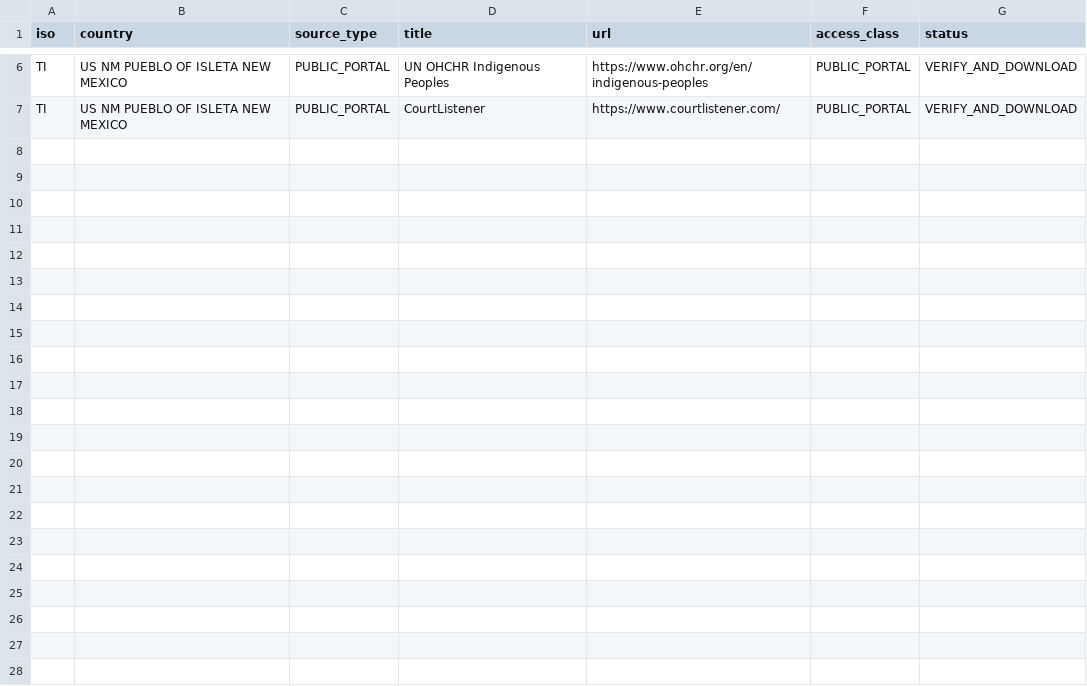
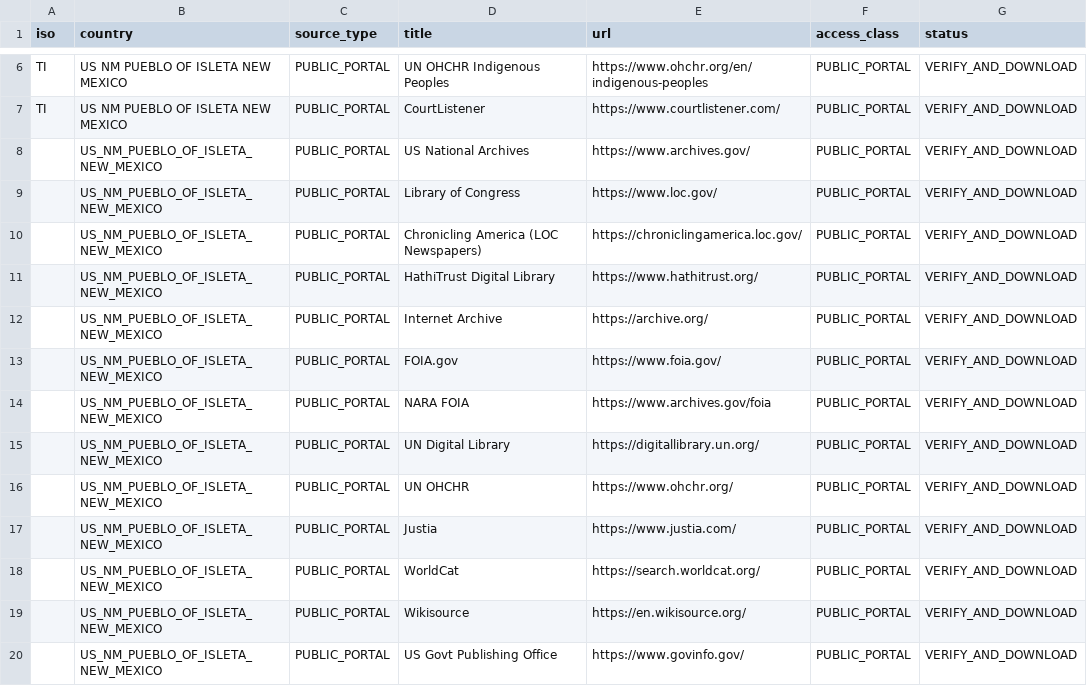
Before and after one commit to GlobalRestitutionAlliance/turtle-island-us-nm-pueblo-of-isleta-new-mexico-master-litigation, a CSV file: 03_Evidentiary_Exhibits/PRIMARY_PUBLIC_SOURCES.csv, drawn as a sheet; only a part is shown, gaps mark what is left out.

Commit message:
Expand primary public source registries (Batch 2)

```diff
--- a/03_Evidentiary_Exhibits/PRIMARY_PUBLIC_SOURCES.csv
+++ b/03_Evidentiary_Exhibits/PRIMARY_PUBLIC_SOURCES.csv
@@ -7 +7,14 @@ TI,US NM PUEBLO OF ISLETA NEW MEXICO,PUBLIC_PORTAL,UN OHCHR Indigenous Peoples,h
 TI,US NM PUEBLO OF ISLETA NEW MEXICO,PUBLIC_PORTAL,CourtListener,https://www.courtlistener.com/,PUBLIC_PORTAL,VERIFY_AND_DOWNLOAD
+,US_NM_PUEBLO_OF_ISLETA_NEW_MEXICO,PUBLIC_PORTAL,US National Archives,https://www.archives.gov/,PUBLIC_PORTAL,VERIFY_AND_DOWNLOAD
+,US_NM_PUEBLO_OF_ISLETA_NEW_MEXICO,PUBLIC_PORTAL,Library of Congress,https://www.loc.gov/,PUBLIC_PORTAL,VERIFY_AND_DOWNLOAD
+,US_NM_PUEBLO_OF_ISLETA_NEW_MEXICO,PUBLIC_PORTAL,Chronicling America (LOC Newspapers),https://chroniclingamerica.loc.gov/,PUBLIC_PORTAL,VERIFY_AND_DOWNLOAD
+,US_NM_PUEBLO_OF_ISLETA_NEW_MEXICO,PUBLIC_PORTAL,HathiTrust Digital Library,https://www.hathitrust.org/,PUBLIC_PORTAL,VERIFY_AND_DOWNLOAD
+,US_NM_PUEBLO_OF_ISLETA_NEW_MEXICO,PUBLIC_PORTAL,Internet Archive,https://archive.org/,PUBLIC_PORTAL,VERIFY_AND_DOWNLOAD
+,US_NM_PUEBLO_OF_ISLETA_NEW_MEXICO,PUBLIC_PORTAL,FOIA.gov,https://www.foia.gov/,PUBLIC_PORTAL,VERIFY_AND_DOWNLOAD
+,US_NM_PUEBLO_OF_ISLETA_NEW_MEXICO,PUBLIC_PORTAL,NARA FOIA,https://www.archives.gov/foia,PUBLIC_PORTAL,VERIFY_AND_DOWNLOAD
+,US_NM_PUEBLO_OF_ISLETA_NEW_MEXICO,PUBLIC_PORTAL,UN Digital Library,https://digitallibrary.un.org/,PUBLIC_PORTAL,VERIFY_AND_DOWNLOAD
+,US_NM_PUEBLO_OF_ISLETA_NEW_MEXICO,PUBLIC_PORTAL,UN OHCHR,https://www.ohchr.org/,PUBLIC_PORTAL,VERIFY_AND_DOWNLOAD
+,US_NM_PUEBLO_OF_ISLETA_NEW_MEXICO,PUBLIC_PORTAL,Justia,https://www.justia.com/,PUBLIC_PORTAL,VERIFY_AND_DOWNLOAD
+,US_NM_PUEBLO_OF_ISLETA_NEW_MEXICO,PUBLIC_PORTAL,WorldCat,https://search.worldcat.org/,PUBLIC_PORTAL,VERIFY_AND_DOWNLOAD
+,US_NM_PUEBLO_OF_ISLETA_NEW_MEXICO,PUBLIC_PORTAL,Wikisource,https://en.wikisource.org/,PUBLIC_PORTAL,VERIFY_AND_DOWNLOAD
+,US_NM_PUEBLO_OF_ISLETA_NEW_MEXICO,PUBLIC_PORTAL,US Govt Publishing Office,https://www.govinfo.gov/,PUBLIC_PORTAL,VERIFY_AND_DOWNLOAD
```
Also changed, not shown: 2 other files.
